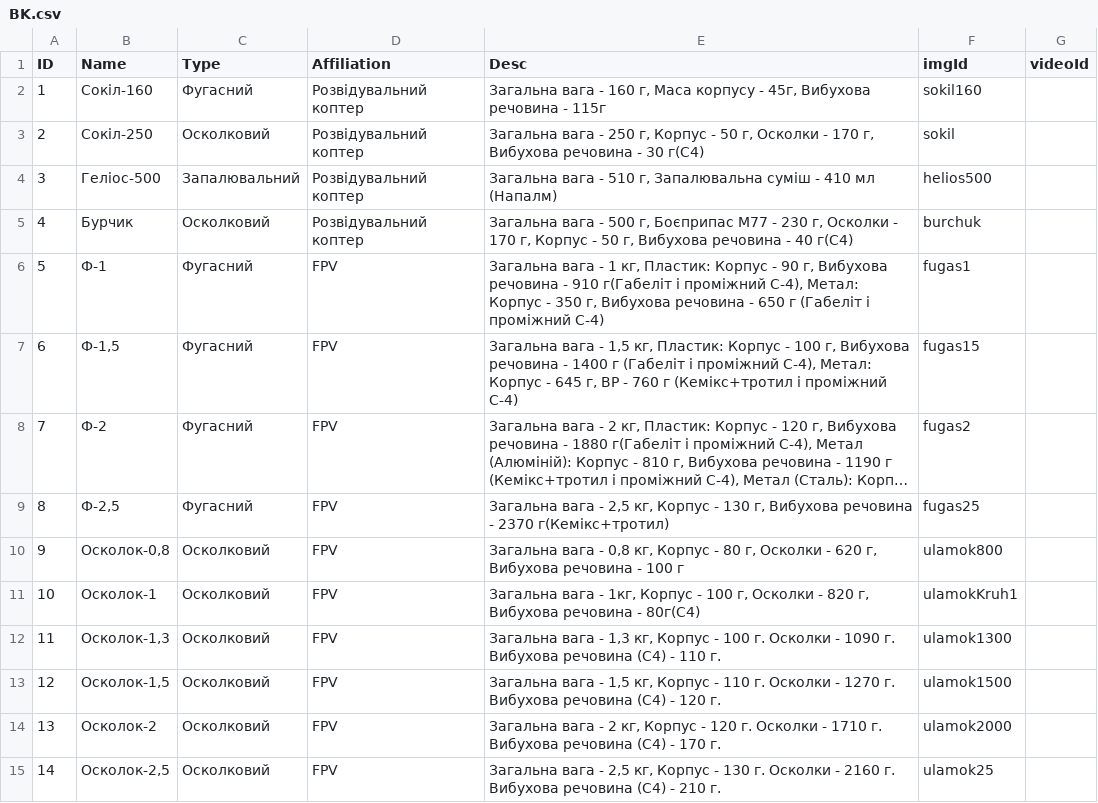
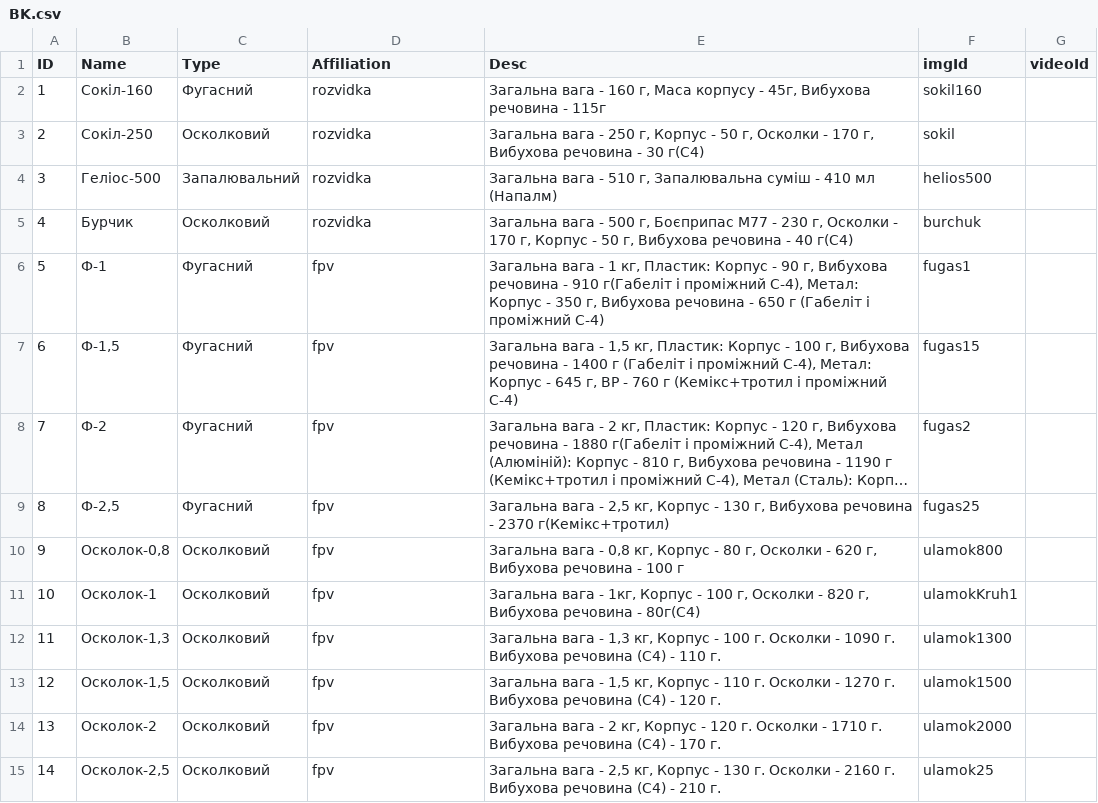
Before and after one commit to PetroHladii/petrohladii.github.io, a CSV file: data/bk/BK.csv, drawn as a sheet; only a part is shown; long unchanged cells end in …; the diff covers the shown part only; the diff names each change by its address in the sheet, - before the commit and + after, or states it on an @@ line.

```diff
--- a/data/bk/BK.csv
+++ b/data/bk/BK.csv
-D2:D5 (Affiliation): Розвідувальний коптер
+D2:D5 (Affiliation): rozvidka
-D6:D15 (Affiliation): FPV
+D6:D15 (Affiliation): fpv
```
Also changed, not shown: 63 edited cells elsewhere in this file, 4 other files.
